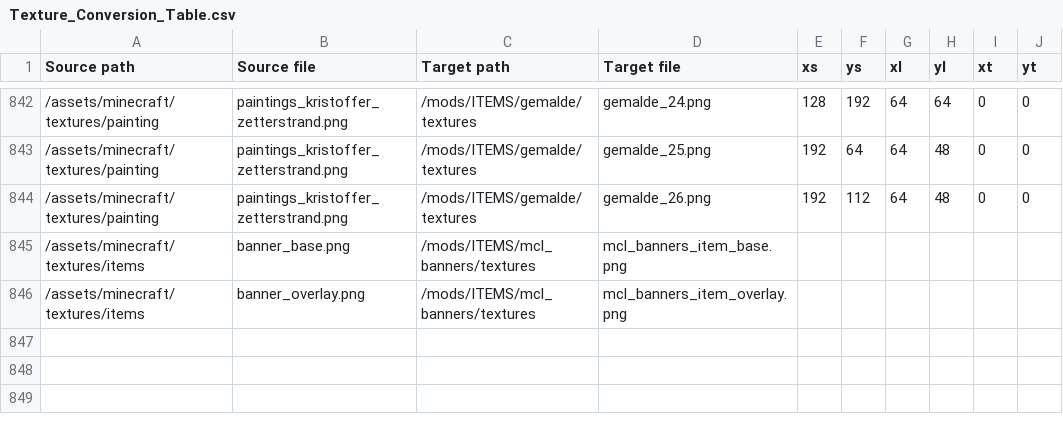
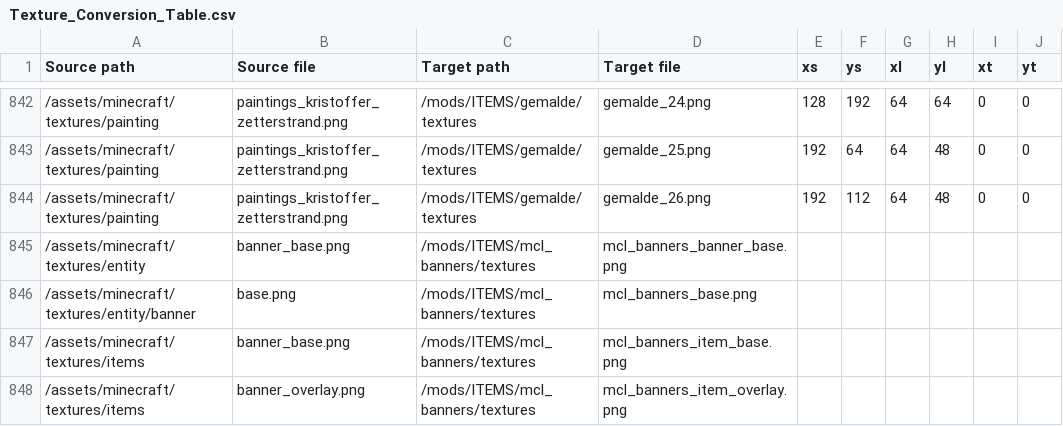
Before and after one commit to VoxeLibre/VoxeLibre, a CSV file: tools/Texture_Conversion_Table.csv, drawn as a sheet; only a part is shown, gaps mark what is left out; the diff names each change by its address in the sheet, - before the commit and + after, or states it on an @@ line.

Commit message:
Add more banner texture conversions

```diff
--- a/tools/Texture_Conversion_Table.csv
+++ b/tools/Texture_Conversion_Table.csv
+row 845: /assets/minecraft/textures/entity | banner_base.png | /mods/ITEMS/mcl_banners/textures | mcl_banners_banner_base.png
+row 846: /assets/minecraft/textures/entity/banner | base.png | /mods/ITEMS/mcl_banners/textures | mcl_banners_base.png
```
